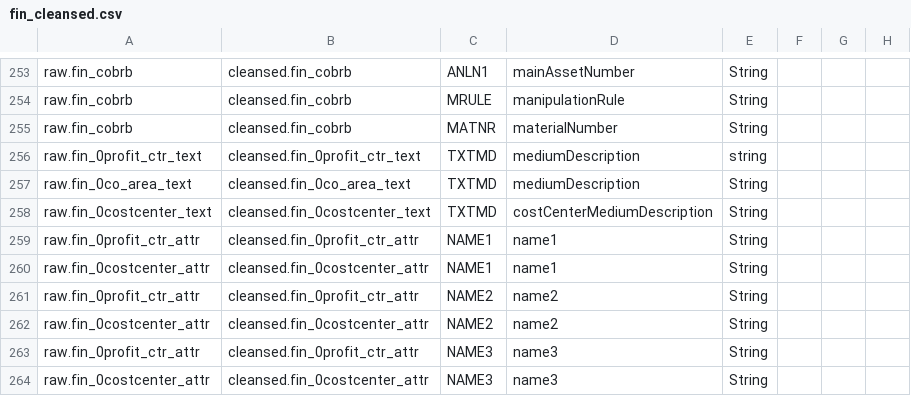
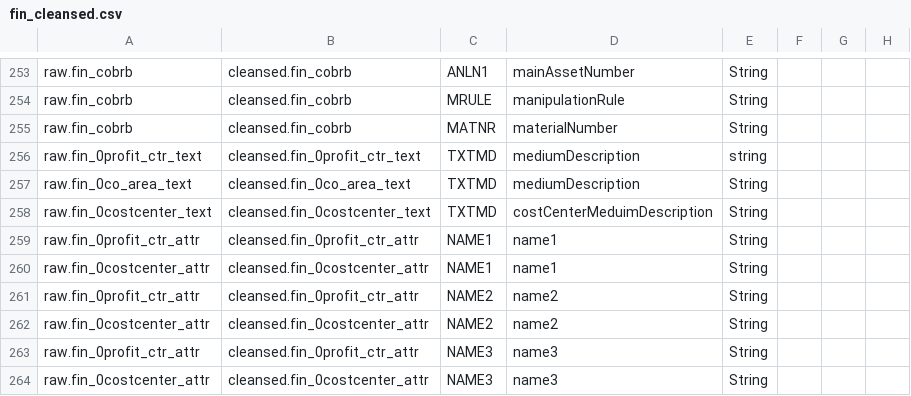
Before and after one commit to anoj-9771/uc-migration-template, a CSV file: Includes/dls/raw/cleansed_csv/fin_cleansed.csv, drawn as a sheet; only a part is shown, gaps mark what is left out.

Commit message:
Merged PR 4648: Updated fin_cleansed.csv
Updated fin_cleansed.csv

Cherry picked from !4642

Cherry picked from !4644

Cherry-picked from commit `9a03f873`.

```diff
--- a/Includes/dls/raw/cleansed_csv/fin_cleansed.csv
+++ b/Includes/dls/raw/cleansed_csv/fin_cleansed.csv
@@ -257,3 +257,3 @@ raw.fin_0profit_ctr_text,cleansed.fin_0profit_ctr_text,TXTMD,mediumDescription,s
 raw.fin_0co_area_text,cleansed.fin_0co_area_text,TXTMD,mediumDescription,String,,,
-raw.fin_0costcenter_text,cleansed.fin_0costcenter_text,TXTMD,costCenterMediumDescription,String,,,
+raw.fin_0costcenter_text,cleansed.fin_0costcenter_text,TXTMD,costCenterMeduimDescription,String,,,
 raw.fin_0profit_ctr_attr,cleansed.fin_0profit_ctr_attr,NAME1,name1,String,,,
```
